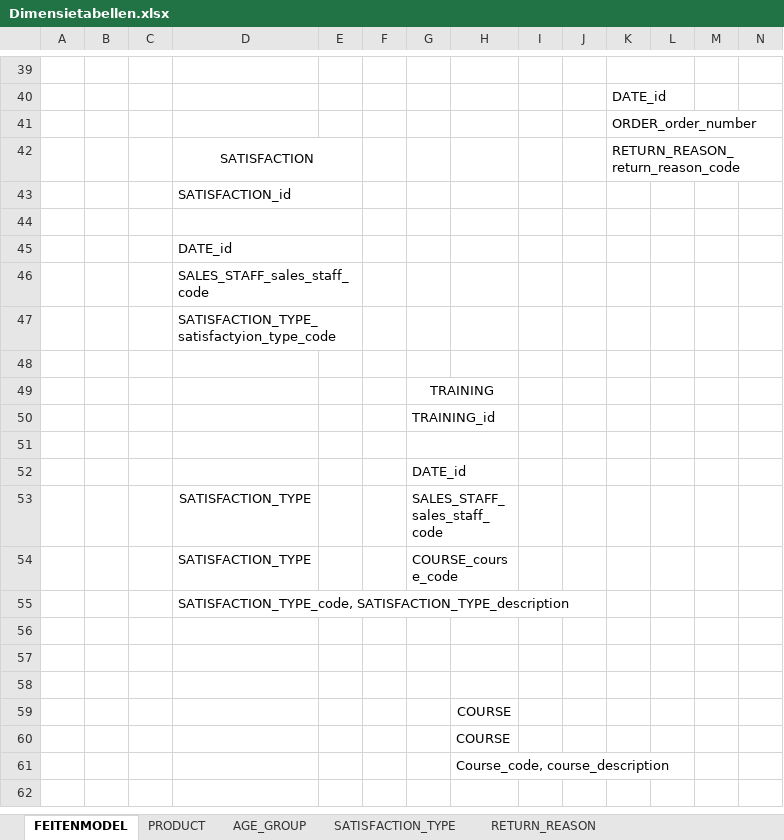
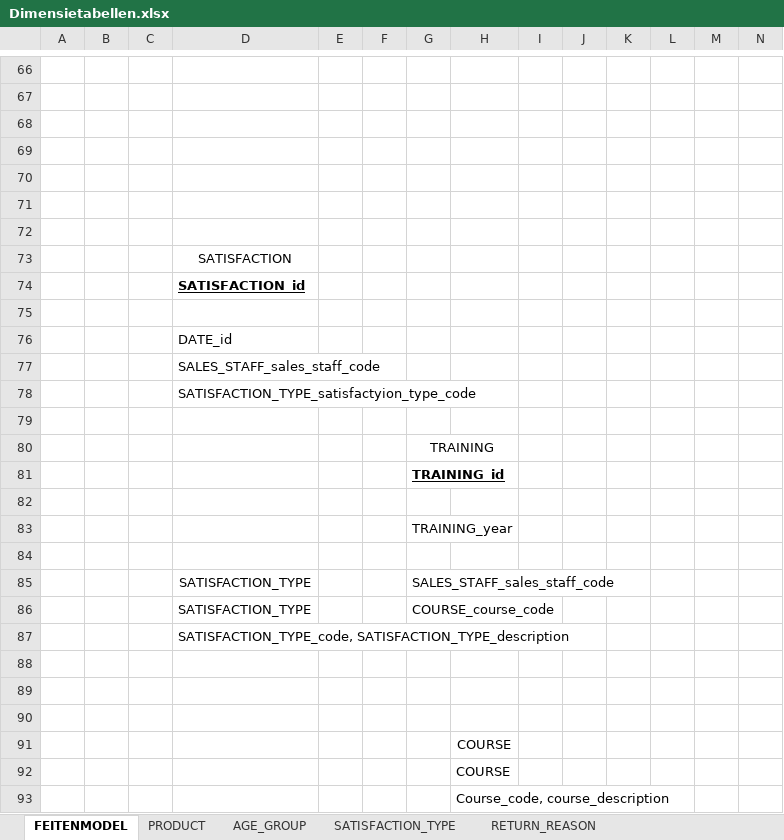
Before and after one commit to CroissantDevourer/dedsportfolio, an Excel workbook: Week 4/Dimensietabellen.xlsx, sheet FEITENMODEL, drawn as a sheet; only a part is shown, gaps mark what is left out; values as stored, in another font and other column widths than the file's, no borders; charts and pictures not drawn; removed rows and columns are numbered as before the commit, all else as after; rows hold the shown columns only; the diff covers the shown part only; the diff names each change by its address in the sheet, - before the commit and + after, or states it on an @@ line.

```diff
--- a/Week 4/Dimensietabellen.xlsx (sheet FEITENMODEL)
+++ b/Week 4/Dimensietabellen.xlsx (sheet FEITENMODEL)
-K39:L39 merged
-K67: DATE_id
+K67: (empty)
-K40:L40 merged
-K68: ORDER_order_number
+K68: (empty)
-row 69:  |  |  | SATISFACTION |  |  |  |  |  |  | RETURN_REASON_return_reason_code
+row 69: (empty)
-D42:E42 merged
+row 70: (empty)
+row 71: (empty)
+row 72: (empty)
+row 73:  |  |  | SATISFACTION
@@ D74 bold: off → on, underline: off → on @@
-D43:E43 merged
-D44:E44 merged
-D45:E45 merged
-D46:E46 merged
-D47:E47 merged
@@ G81 bold: off → on, underline: off → on @@
-G50:H50 merged
-G51:H51 merged
-G83: DATE_id
+G83: TRAINING_year
-G52:H52 merged
+row 84: (empty)
-G53:H53 merged
-G54:H54 merged
```
Also changed, not shown: 34 added rows, 5 removed rows, 1 moved row, 4 hidden or unhidden rows, 21 edited cells, cell formats and merged cells elsewhere in this sheet, charts or pictures.
